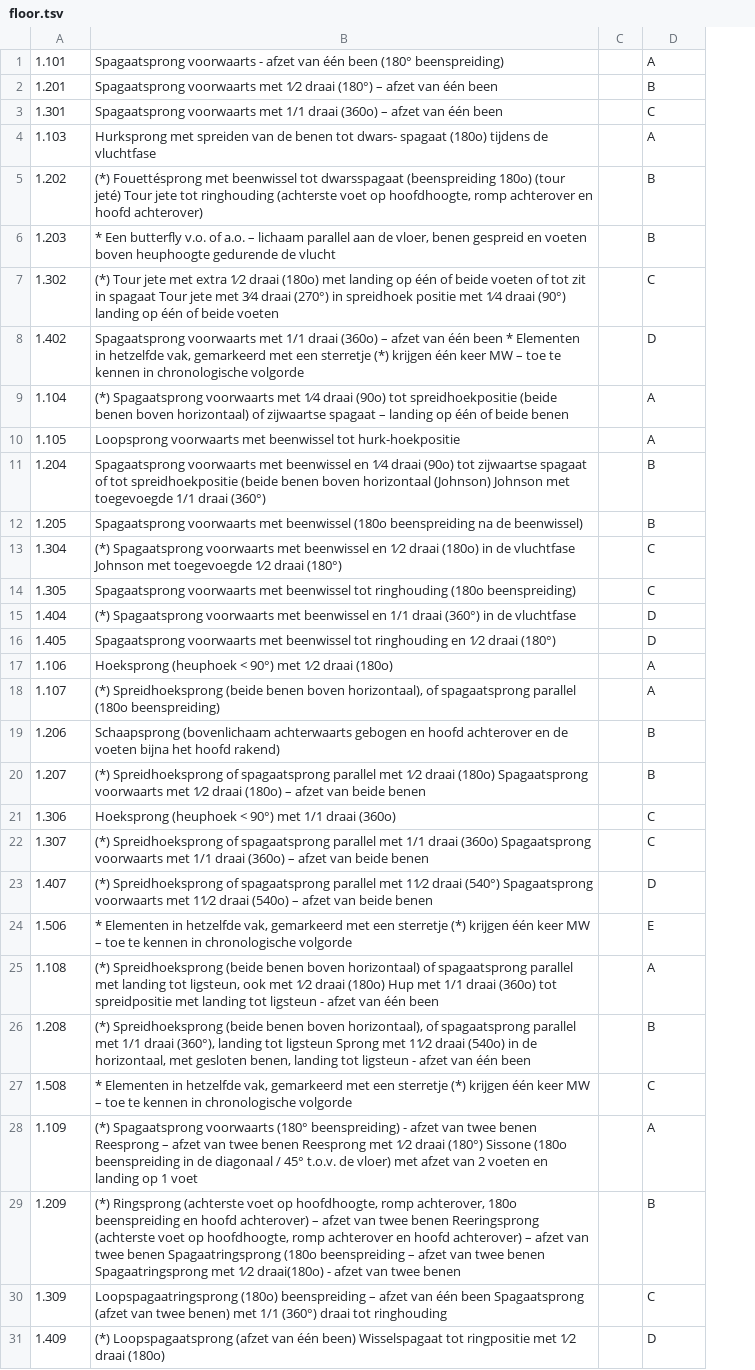
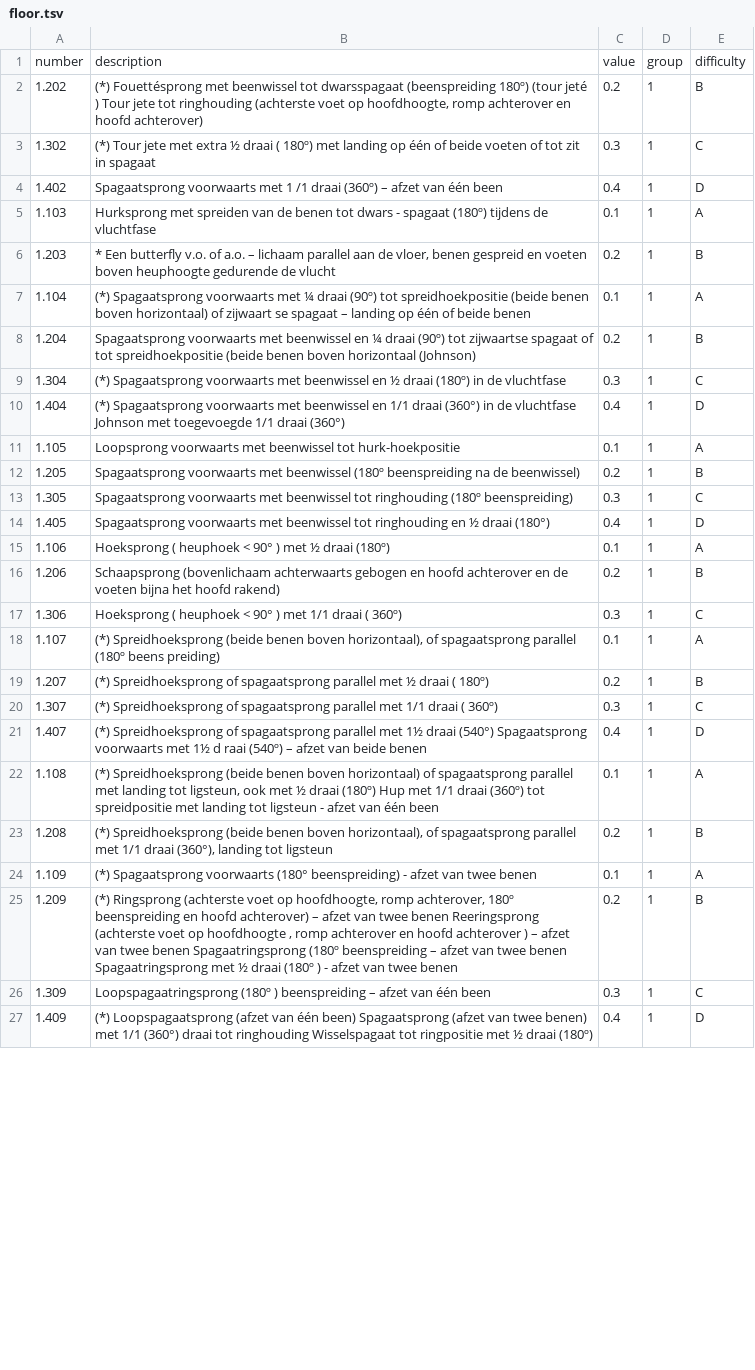
Before and after one commit to Loesvandenbiggelaar/gymnastics_routine_builder, a TSV file: data/floor.tsv, drawn as a sheet; only a part is shown; removed rows and columns are numbered as before the commit, all else as after; the diff covers the shown part only; the diff names each change by its address in the sheet, - before the commit and + after, or states it on an @@ line.

```diff
--- a/data/floor.tsv
+++ b/data/floor.tsv
-column B, row 5: (*) Fouettésprong met beenwissel tot dwarsspagaat (beenspreiding 180o) (tour jeté) Tour jete tot ringhouding (achterste voet op hoofdhoogte, romp achterover en hoofd achterover); rows 7-10: (*) Tour jete met extra 1⁄2 draai (180o) met landing op één of beide voeten of tot zit in spagaat Tour jete met 3⁄4 draai (270°) in spreidhoek positie met 1⁄4 draai (90°) landing op één of beide voeten | Spagaatsprong voorwaarts met 1/1 draai (360o) – afzet van één been * Elementen in hetzelfde vak, gemarkeerd met een sterretje (*) krijgen één keer MW – toe te kennen in chronologische volgorde | (*) Spagaatsprong voorwaarts met 1⁄4 draai (90o) tot spreidhoekpositie (beide benen boven horizontaal) of zijwaartse spagaat – landing op één of beide benen | Loopsprong voorwaarts met beenwissel tot hurk-hoekpositie; row 12: Spagaatsprong voorwaarts met beenwissel (180o beenspreiding na de beenwissel); row 14: Spagaatsprong voorwaarts met beenwissel tot ringhouding (180o beenspreiding); rows 16-18: Spagaatsprong voorwaarts met beenwissel tot ringhouding en 1⁄2 draai (180°) | Hoeksprong (heuphoek < 90°) met 1⁄2 draai (180o) | (*) Spreidhoeksprong (beide benen boven horizontaal), of spagaatsprong parallel (180o beenspreiding); row 20: (*) Spreidhoeksprong of spagaatsprong parallel met 1⁄2 draai (180o) Spagaatsprong voorwaarts met 1⁄2 draai (180o) – afzet van beide benen; rows 22-23: (*) Spreidhoeksprong of spagaatsprong parallel met 1/1 draai (360o) Spagaatsprong voorwaarts met 1/1 draai (360o) – afzet van beide benen | (*) Spreidhoeksprong of spagaatsprong parallel met 11⁄2 draai (540°) Spagaatsprong voorwaarts met 11⁄2 draai (540o) – afzet van beide benen; rows 25-26: (*) Spreidhoeksprong (beide benen boven horizontaal) of spagaatsprong parallel met landing tot ligsteun, ook met 1⁄2 draai (180o) Hup met 1/1 draai (360o) tot spreidpositie met landing tot ligsteun - afzet van één been | (*) Spreidhoeksprong (beide benen boven horizontaal), of spagaatsprong parallel met 1/1 draai (360°), landing tot ligsteun Sprong met 11⁄2 draai (540o) in de horizontaal, met gesloten benen, landing tot ligsteun - afzet van één been; rows 28-31: (*) Spagaatsprong voorwaarts (180° beenspreiding) - afzet van twee benen Reesprong – afzet van twee benen Reesprong met 1⁄2 draai (180°) Sissone (180o beenspreiding in de diagonaal / 45° t.o.v. de vloer) met afzet van 2 voeten en landing op 1 voet | (*) Ringsprong (achterste voet op hoofdhoogte, romp achterover, 180o beenspreiding en hoofd achterover) – afzet van twee benen Reeringsprong (achterste voet op hoofdhoogte, romp achterover en hoofd achterover) – afzet van twee benen Spagaatringsprong (180o beenspreiding – afzet van twee benen Spagaatringsprong met 1⁄2 draai(180o) - afzet van twee benen | Loopspagaatringsprong (180o) beenspreiding – afzet van één been Spagaatsprong (afzet van twee benen) met 1/1 (360°) draai tot ringhouding | (*) Loopspagaatsprong (afzet van één been) Wisselspagaat tot ringpositie met 1⁄2 draai (180o)
-column C, empty
+column B, rows 2-4: (*) Fouettésprong met beenwissel tot dwarsspagaat (beenspreiding 180º) (tour jeté ) Tour jete tot ringhouding (achterste voet op hoofdhoogte, romp achterover en hoofd achterover) | (*) Tour jete met extra ½ draai ( 180º) met landing op één of beide voeten of tot zit in spagaat | Spagaatsprong voorwaarts met 1 /1 draai (360º) – afzet van één been; row 7: (*) Spagaatsprong voorwaarts met ¼ draai (90º) tot spreidhoekpositie (beide benen boven horizontaal) of zijwaart se spagaat – landing op één of beide benen; rows 11-15: Loopsprong voorwaarts met beenwissel tot hurk-hoekpositie | Spagaatsprong voorwaarts met beenwissel (180º beenspreiding na de beenwissel) | Spagaatsprong voorwaarts met beenwissel tot ringhouding (180º beenspreiding) | Spagaatsprong voorwaarts met beenwissel tot ringhouding en ½ draai (180°) | Hoeksprong ( heuphoek < 90° ) met ½ draai (180º); rows 18-27: (*) Spreidhoeksprong (beide benen boven horizontaal), of spagaatsprong parallel (180º beens preiding) | (*) Spreidhoeksprong of spagaatsprong parallel met ½ draai ( 180º) | (*) Spreidhoeksprong of spagaatsprong parallel met 1/1 draai ( 360º) | (*) Spreidhoeksprong of spagaatsprong parallel met 1½ draai (540°) Spagaatsprong voorwaarts met 1½ d raai (540º) – afzet van beide benen | (*) Spreidhoeksprong (beide benen boven horizontaal) of spagaatsprong parallel met landing tot ligsteun, ook met ½ draai (180º) Hup met 1/1 draai (360º) tot spreidpositie met landing tot ligsteun - afzet van één been | (*) Spreidhoeksprong (beide benen boven horizontaal), of spagaatsprong parallel met 1/1 draai (360°), landing tot ligsteun | (*) Spagaatsprong voorwaarts (180° beenspreiding) - afzet van twee benen | (*) Ringsprong (achterste voet op hoofdhoogte, romp achterover, 180º beenspreiding en hoofd achterover) – afzet van twee benen Reeringsprong (achterste voet op hoofdhoogte , romp achterover en hoofd achterover ) – afzet van twee benen Spagaatringsprong (180º beenspreiding – afzet van twee benen Spagaatringsprong met ½ draai (180º ) - afzet van twee benen | Loopspagaatringsprong (180º ) beenspreiding – afzet van één been | (*) Loopspagaatsprong (afzet van één been) Spagaatsprong (afzet van twee benen) met 1/1 (360°) draai tot ringhouding Wisselspagaat tot ringpositie met ½ draai (180º)
+column C, rows 2-4: 0.2 | 0.3 | 0.4; row 7: 0.1; rows 11-15: 0.1 | 0.2 | 0.3 | 0.4 | 0.1; rows 18-27: 0.1 | 0.2 | 0.3 | 0.4 | 0.1 | 0.2 | 0.1 | 0.2 | 0.3 | 0.4
+column D, rows 2-4: all 1; row 7: 1; rows 11-15: all 1; rows 18-27: all 1
-row 1: 1.101 | Spagaatsprong voorwaarts - afzet van één been (180° beenspreiding) |  | A
-row 2: 1.201 | Spagaatsprong voorwaarts met 1⁄2 draai (180°) – afzet van één been |  | B
-row 3: 1.301 | Spagaatsprong voorwaarts met 1/1 draai (360o) – afzet van één been |  | C
+row 1: number | description | value | group | difficulty
@@ row 4 moved to row 5: 1.103 @@
@@ row 11 moved to row 8: 1.204 @@
@@ row 13 moved to row 9: 1.304 @@
@@ row 15 moved to row 10: 1.404 @@
@@ row 19 moved to row 16: 1.206 @@
@@ row 21 moved to row 17: 1.306 @@
-row 24: 1.506 | * Elementen in hetzelfde vak, gemarkeerd met een sterretje (*) krijgen één keer MW – toe te kennen in chronologische volgorde |  | E
-row 27: 1.508 | * Elementen in hetzelfde vak, gemarkeerd met een sterretje (*) krijgen één keer MW – toe te kennen in chronologische volgorde |  | C
```
Also changed, not shown: 7 added rows, 28 removed rows, 5 moved rows and 8 edited cells elsewhere in this file, data/beam.tsv, data/uneven bars.tsv, 4 other files.
